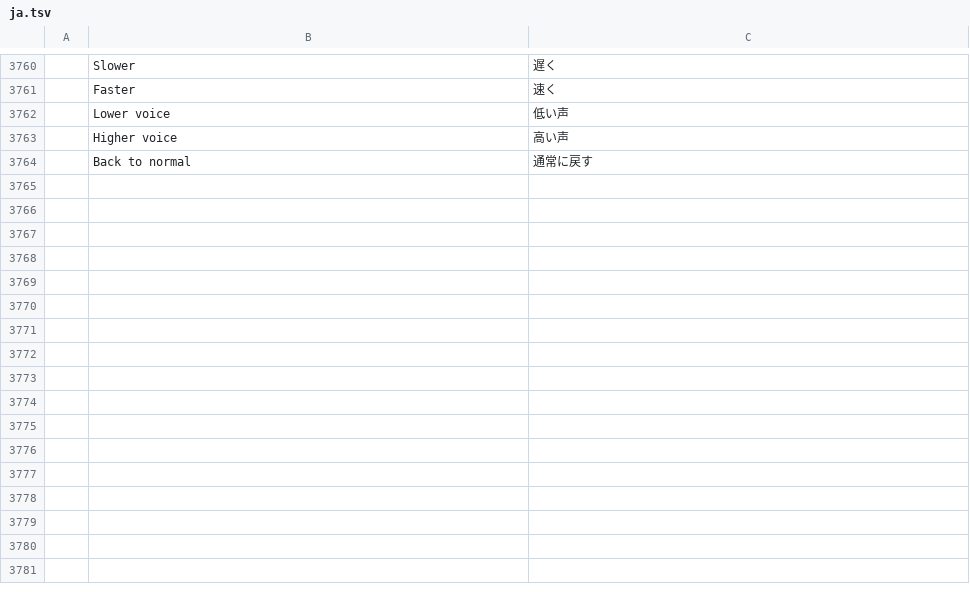
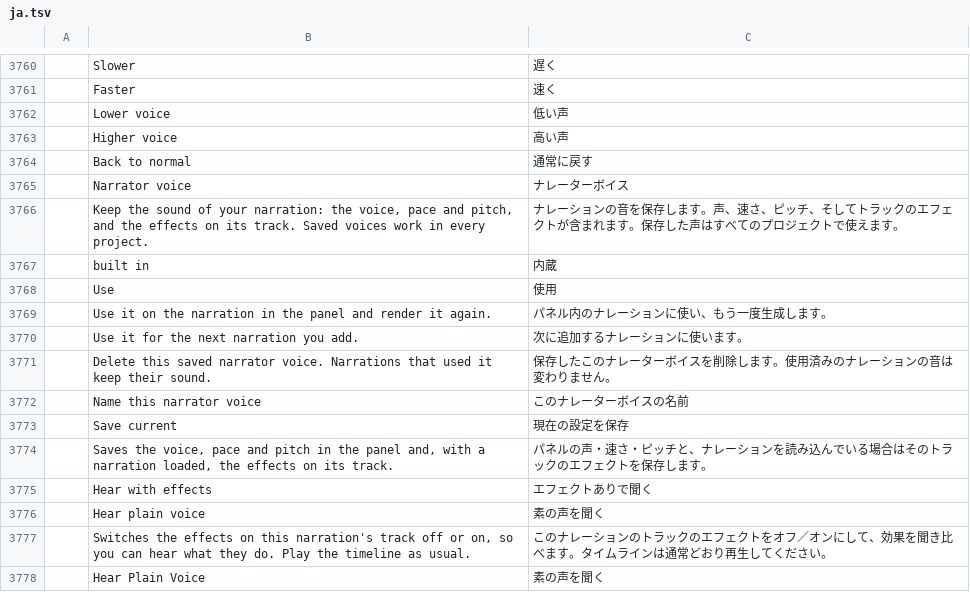
Before and after one commit to AdeThorMiwa/edith, a TSV file: crates/ui-egui/src/i18n/ja.tsv, drawn as a sheet; only a part is shown, gaps mark what is left out; the diff names each change by its address in the sheet, - before the commit and + after, or states it on an @@ line.

Commit message:
F06.4b: the Narrator voice section on the Text to Speech panel (use, save, delete, hear the plain voice); F06 done

```diff
--- a/crates/ui-egui/src/i18n/ja.tsv
+++ b/crates/ui-egui/src/i18n/ja.tsv
+row 3765:  | Narrator voice | ナレーターボイス
+row 3766:  | Keep the sound of your narration: the voice, pace and pitch, and the effects on its track. Saved voices work in every project. | ナレーションの音を保存します。声、速さ、ピッチ、そしてトラックのエフェクトが含まれます。保存した声はすべてのプロジェクトで使えます。
+row 3767:  | built in | 内蔵
+row 3768:  | Use | 使用
+row 3769:  | Use it on the narration in the panel and render it again. | パネル内のナレーションに使い、もう一度生成します。
+row 3770:  | Use it for the next narration you add. | 次に追加するナレーションに使います。
+row 3771:  | Delete this saved narrator voice. Narrations that used it keep their sound. | 保存したこのナレーターボイスを削除します。使用済みのナレーションの音は変わりません。
+row 3772:  | Name this narrator voice | このナレーターボイスの名前
+row 3773:  | Save current | 現在の設定を保存
+row 3774:  | Saves the voice, pace and pitch in the panel and, with a narration loaded, the effects on its track. | パネルの声・速さ・ピッチと、ナレーションを読み込んでいる場合はそのトラックのエフェクトを保存します。
+row 3775:  | Hear with effects | エフェクトありで聞く
+row 3776:  | Hear plain voice | 素の声を聞く
+row 3777:  | Switches the effects on this narration's track off or on, so you can hear what they do. Play the timeline as usual. | このナレーションのトラックのエフェクトをオフ／オンにして、効果を聞き比べます。タイムラインは通常どおり再生してください。
+row 3778:  | Hear Plain Voice | 素の声を聞く
```
Also changed, not shown: crates/ui-egui/src/i18n/es.tsv, crates/ui-egui/src/i18n/zh-cn.tsv, 7 other files.
